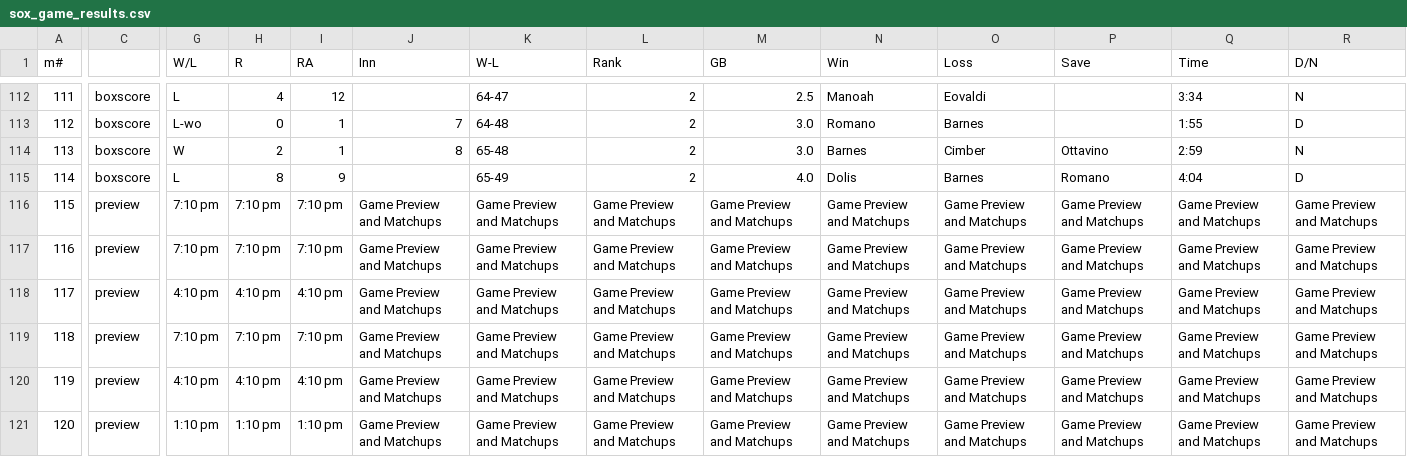
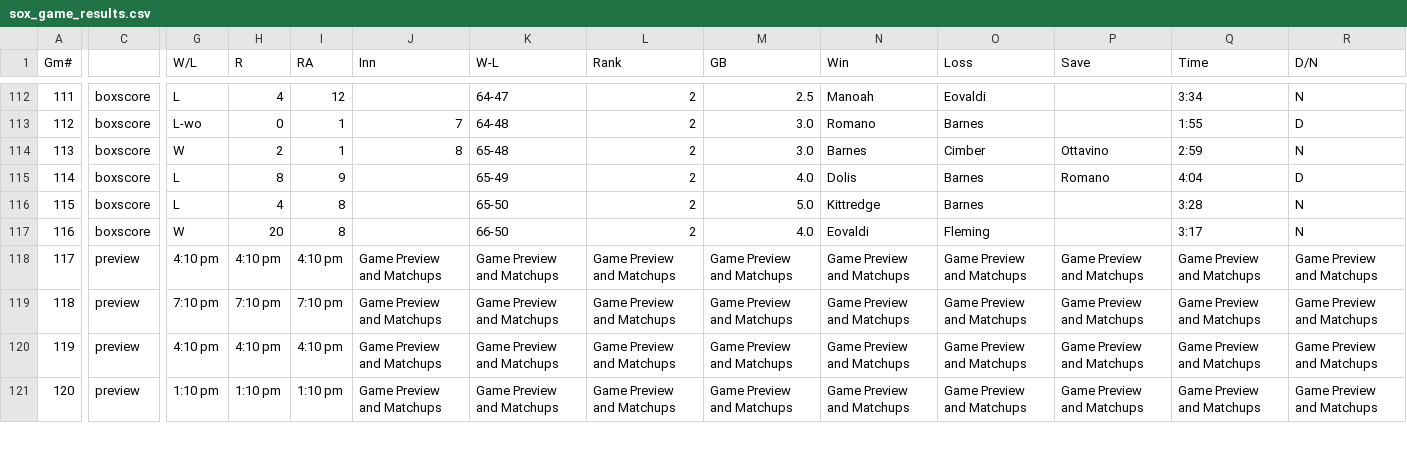
Before and after one commit to anewbegin95/sox_wpct, a CSV file: data/sox_game_results.csv, drawn as a sheet; only a part is shown, gaps mark what is left out; the diff covers the shown part only; the diff names each change by its address in the sheet, - before the commit and + after, or states it on an @@ line.

Commit message:
Add files via upload
Updated with 8/12 data

```diff
--- a/data/sox_game_results.csv
+++ b/data/sox_game_results.csv
-A1: m#
+A1: Gm#
-C116:C117: preview
+C116:C117: boxscore
-G116 (W/L): 7:10 pm
+G116 (W/L): L
-H116 (R): 7:10 pm
+H116 (R): 4
-I116:I117 (RA): 7:10 pm
+I116:I117 (RA): 8
-J116:J117 (Inn): Game Preview and Matchups
+J116:J117 (Inn): (empty)
-K116 (W-L): Game Preview and Matchups
+K116 (W-L): 65-50
-L116:L117 (Rank): Game Preview and Matchups
+L116:L117 (Rank): 2
-M116 (GB): Game Preview and Matchups
+M116 (GB): 5.0
-N116 (Win): Game Preview and Matchups
+N116 (Win): Kittredge
-O116 (Loss): Game Preview and Matchups
+O116 (Loss): Barnes
-P116:P117 (Save): Game Preview and Matchups
+P116:P117 (Save): (empty)
-Q116 (Time): Game Preview and Matchups
+Q116 (Time): 3:28
-R116:R117 (D/N): Game Preview and Matchups
+R116:R117 (D/N): N
-G117 (W/L): 7:10 pm
+G117 (W/L): W
-H117 (R): 7:10 pm
+H117 (R): 20
-K117 (W-L): Game Preview and Matchups
+K117 (W-L): 66-50
-M117 (GB): Game Preview and Matchups
+M117 (GB): 4.0
-N117 (Win): Game Preview and Matchups
+N117 (Win): Eovaldi
-O117 (Loss): Game Preview and Matchups
+O117 (Loss): Fleming
-Q117 (Time): Game Preview and Matchups
+Q117 (Time): 3:17
```
Also changed, not shown: 6 edited cells elsewhere in this file.
